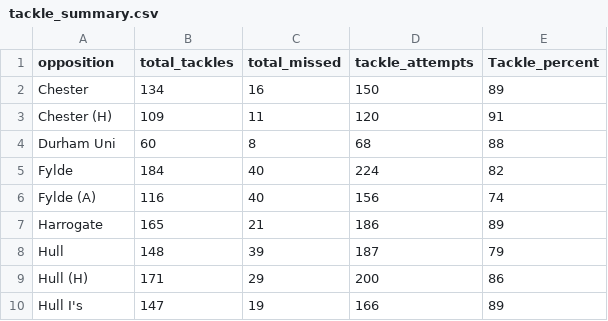
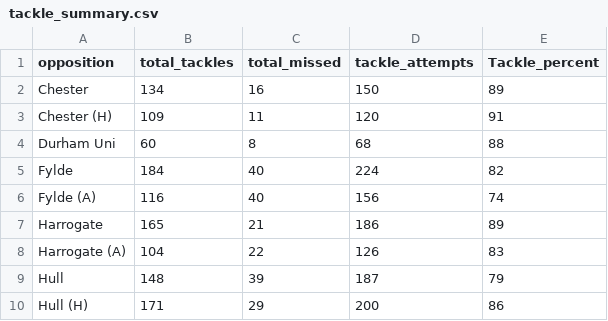
Before and after one commit to ConnorFewster/EI, a CSV file: tackle_summary.csv, drawn as a sheet; only a part is shown; the shorter side is filled out with more unchanged rows; the diff names each change by its address in the sheet, - before the commit and + after, or states it on an @@ line.

```diff
--- a/tackle_summary.csv
+++ b/tackle_summary.csv
+row 8: Harrogate (A) | 104 | 22 | 126 | 83
```
Also changed, not shown: GLS_scatter.csv, carry_summary.csv, 4 other files.
